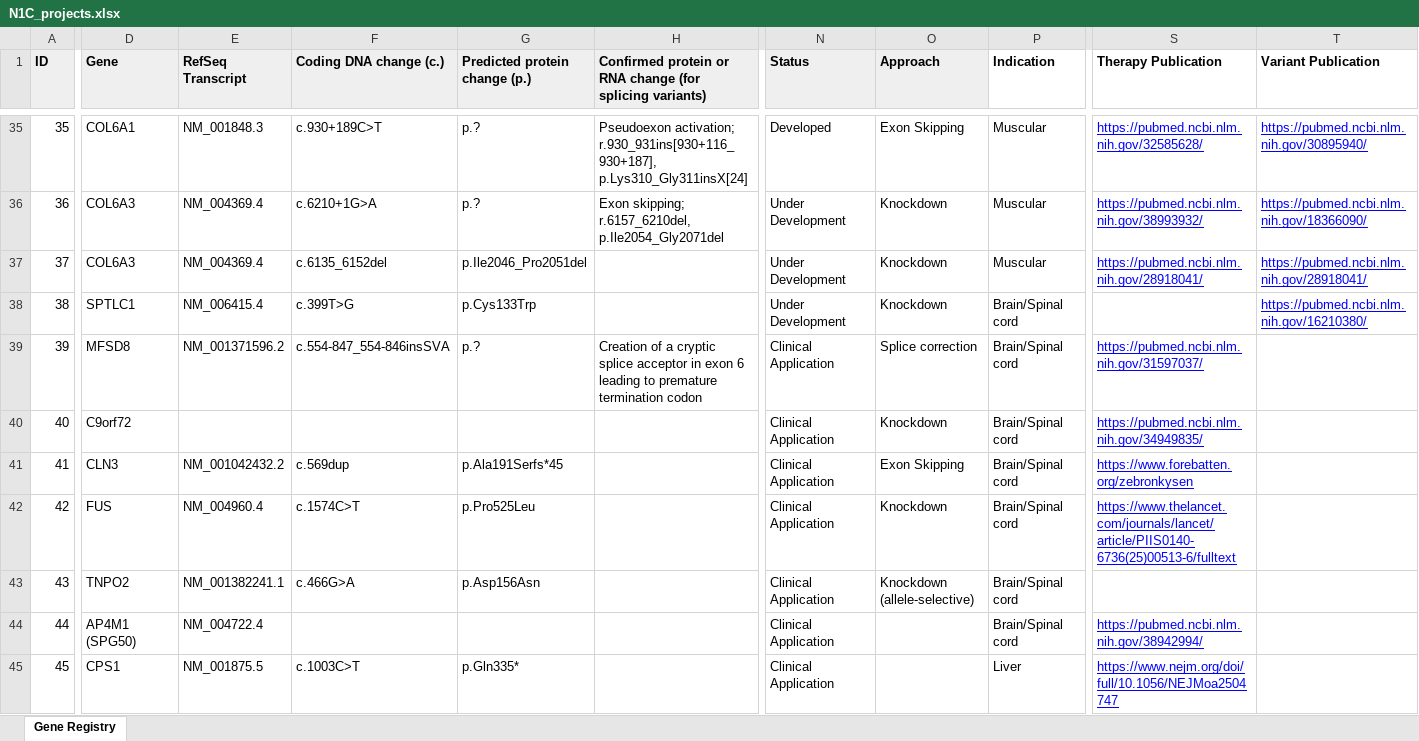
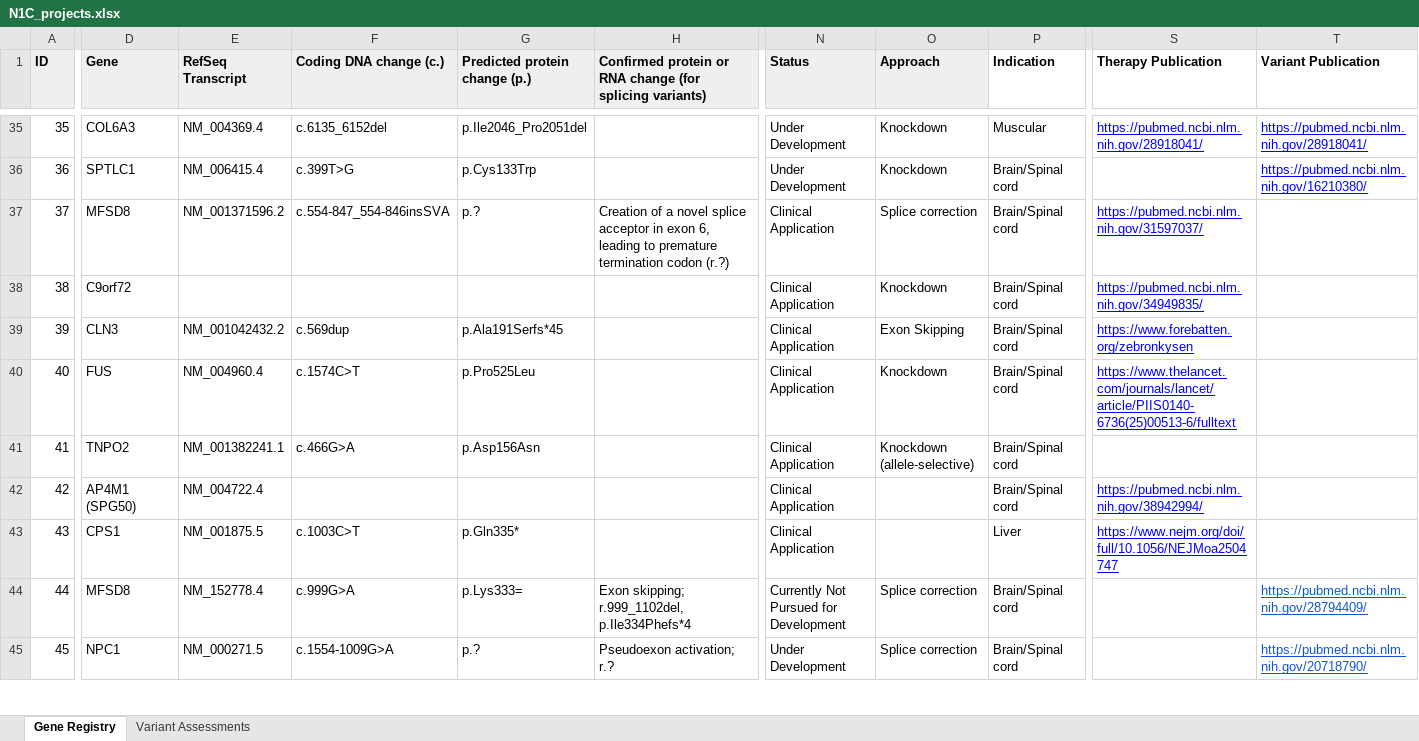
Before and after one commit to N1Collaborative/Gene_Registry, an Excel workbook: N1C_projects.xlsx, sheet Gene Registry, drawn as a sheet; only a part is shown, gaps mark what is left out; values as stored, in another font and other column widths than the file's, no borders; removed rows and columns are numbered as before the commit, all else as after; rows hold the shown columns only; ↵ is a line break in a cell; the diff covers the shown part only; the diff names each change by its address in the sheet, - before the commit and + after, or states it on an @@ line.

```diff
--- a/N1C_projects.xlsx (sheet Gene Registry)
+++ b/N1C_projects.xlsx (sheet Gene Registry)
+sheet tab: Variant Assessments
-D35 (Gene): COL6A1
+D35 (Gene): COL6A3
-E35 (RefSeq Transcript): NM_001848.3
+E35 (RefSeq Transcript): NM_004369.4
-F35 (Coding DNA change (c.)): c.930+189C>T
+F35 (Coding DNA change (c.)): c.6135_6152del
-G35 (Predicted protein change (p.)): p.?
+G35 (Predicted protein change (p.)): p.Ile2046_Pro2051del
-H35: Pseudoexon activation; ↵ r.930_931ins[930+116_930+187], ↵ p.Lys310_Gly311insX[24]
+H35: (empty)
-N35 (Status): Developed
+N35 (Status): Under Development
-O35 (Approach): Exon Skipping
+O35 (Approach): Knockdown
-S35 (Therapy Publication): https://pubmed.ncbi.nlm.nih.gov/32585628/
+S35 (Therapy Publication): https://pubmed.ncbi.nlm.nih.gov/28918041/
-T35 (Variant Publication): https://pubmed.ncbi.nlm.nih.gov/30895940/
+T35 (Variant Publication): https://pubmed.ncbi.nlm.nih.gov/28918041/
-D36 (Gene): COL6A3
+D36 (Gene): SPTLC1
-E36 (RefSeq Transcript): NM_004369.4
+E36 (RefSeq Transcript): NM_006415.4
-F36 (Coding DNA change (c.)): c.6210+1G>A
+F36 (Coding DNA change (c.)): c.399T>G
-G36 (Predicted protein change (p.)): p.?
+G36 (Predicted protein change (p.)): p.Cys133Trp
-H36: Exon skipping; ↵ r.6157_6210del, p.Ile2054_Gly2071del
+H36: (empty)
-P36 (Indication): Muscular
+P36 (Indication): Brain/Spinal cord
-S36 (Therapy Publication): https://pubmed.ncbi.nlm.nih.gov/38993932/
+S36 (Therapy Publication): (empty)
-T36 (Variant Publication): https://pubmed.ncbi.nlm.nih.gov/18366090/
+T36 (Variant Publication): https://pubmed.ncbi.nlm.nih.gov/16210380/
-row 37: 37 | COL6A3 | NM_004369.4 | c.6135_6152del | p.Ile2046_Pro2051del |  | Under Development | Knockdown | Muscular | https://pubmed.ncbi.nlm.nih.gov/28918041/ | https://pubmed.ncbi.nlm.nih.gov/28918041/
-row 38: 38 | SPTLC1 | NM_006415.4 | c.399T>G | p.Cys133Trp |  | Under Development | Knockdown | Brain/Spinal cord |  | https://pubmed.ncbi.nlm.nih.gov/16210380/
-A37 (ID): 39
+A37 (ID): 37
-H37: …of a cryptic splice acceptor in exon 6 leading to premature termination codon
+H37: …of a novel splice acceptor in exon 6, leading to premature termination codon (r.?)
-A38 (ID): 40
+A38 (ID): 38
-A39 (ID): 41
+A39 (ID): 39
-A40 (ID): 42
+A40 (ID): 40
-A41 (ID): 43
+A41 (ID): 41
-A42 (ID): 44
+A42 (ID): 42
-A43 (ID): 45
+A43 (ID): 43
+row 44: 44 | MFSD8 | NM_152778.4 | c.999G>A | p.Lys333= | Exon skipping; ↵ r.999_1102del, p.Ile334Phefs*4 | Currently Not Pursued for Development | Splice correction | Brain/Spinal cord |  | https://pubmed.ncbi.nlm.nih.gov/28794409/
+row 45: 45 | NPC1 | NM_000271.5 | c.1554-1009G>A | p.? | Pseudoexon activation; ↵ r.? | Under Development | Splice correction | Brain/Spinal cord |  | https://pubmed.ncbi.nlm.nih.gov/20718790/
```
Also changed, not shown: 2 added rows, 2 removed rows, 134 edited cells and cell formats elsewhere in this sheet.
